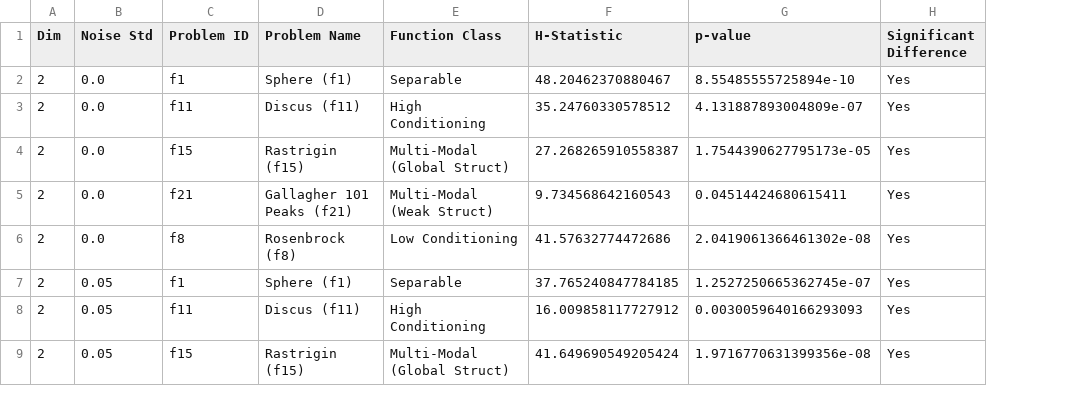
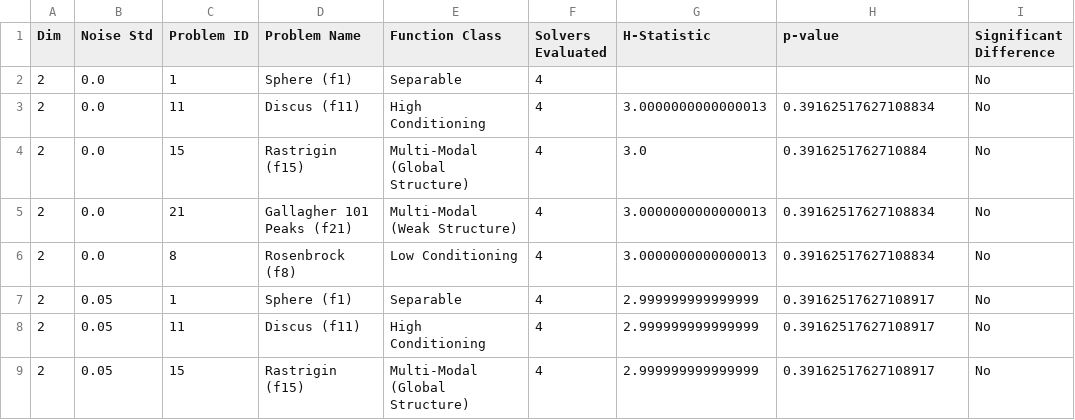
Before and after one commit to Nicola-Ibrahim/AAD_LLM, a CSV file: results/reports/kruskal_wallis_summary.csv, drawn as a sheet; only a part is shown; addresses are those after the commit; the diff covers the shown part only; the diff names each change by its address in the sheet, - before the commit and + after, or states it on an @@ line.

```diff
--- a/results/reports/kruskal_wallis_summary.csv
+++ b/results/reports/kruskal_wallis_summary.csv
+column F (Solvers Evaluated), rows 2-9: all 4
-C2 (Problem ID): f1
+C2 (Problem ID): 1
-G2 (H-Statistic): 48.20462370880467
+G2 (H-Statistic): (empty)
-H2 (p-value): 8.55485555725894e-10
+H2 (p-value): (empty)
-I2:I9 (Significant Difference): Yes
+I2:I9 (Significant Difference): No
-C3 (Problem ID): f11
+C3 (Problem ID): 11
-G3 (H-Statistic): 35.24760330578512
+G3 (H-Statistic): 3.0000000000000013
-H3 (p-value): 4.131887893004809e-07
+H3 (p-value): 0.39162517627108834
-C4 (Problem ID): f15
+C4 (Problem ID): 15
-E4 (Function Class): Multi-Modal (Global Struct)
+E4 (Function Class): Multi-Modal (Global Structure)
-G4 (H-Statistic): 27.268265910558387
+G4 (H-Statistic): 3.0
-H4 (p-value): 1.7544390627795173e-05
+H4 (p-value): 0.3916251762710884
-C5 (Problem ID): f21
+C5 (Problem ID): 21
-E5 (Function Class): Multi-Modal (Weak Struct)
+E5 (Function Class): Multi-Modal (Weak Structure)
-G5 (H-Statistic): 9.734568642160543
+G5 (H-Statistic): 3.0000000000000013
-H5 (p-value): 0.04514424680615411
+H5 (p-value): 0.39162517627108834
-C6 (Problem ID): f8
+C6 (Problem ID): 8
-G6 (H-Statistic): 41.57632774472686
+G6 (H-Statistic): 3.0000000000000013
-H6 (p-value): 2.0419061366461302e-08
+H6 (p-value): 0.39162517627108834
-C7 (Problem ID): f1
+C7 (Problem ID): 1
-G7 (H-Statistic): 37.765240847784185
+G7 (H-Statistic): 2.999999999999999
-H7 (p-value): 1.2527250665362745e-07
+H7 (p-value): 0.39162517627108917
-C8 (Problem ID): f11
+C8 (Problem ID): 11
-G8 (H-Statistic): 16.009858117727912
+G8 (H-Statistic): 2.999999999999999
-H8 (p-value): 0.0030059640166293093
+H8 (p-value): 0.39162517627108917
-C9 (Problem ID): f15
+C9 (Problem ID): 15
-E9 (Function Class): Multi-Modal (Global Struct)
+E9 (Function Class): Multi-Modal (Global Structure)
-G9 (H-Statistic): 41.649690549205424
+G9 (H-Statistic): 2.999999999999999
-H9 (p-value): 1.9716770631399356e-08
+H9 (p-value): 0.39162517627108917
```
Also changed, not shown: 52 edited cells elsewhere in this file, results/reports/2D/std_0.0/statistical_summary.csv, results/reports/2D/std_0.05/statistical_summary.csv, 29 other files.
